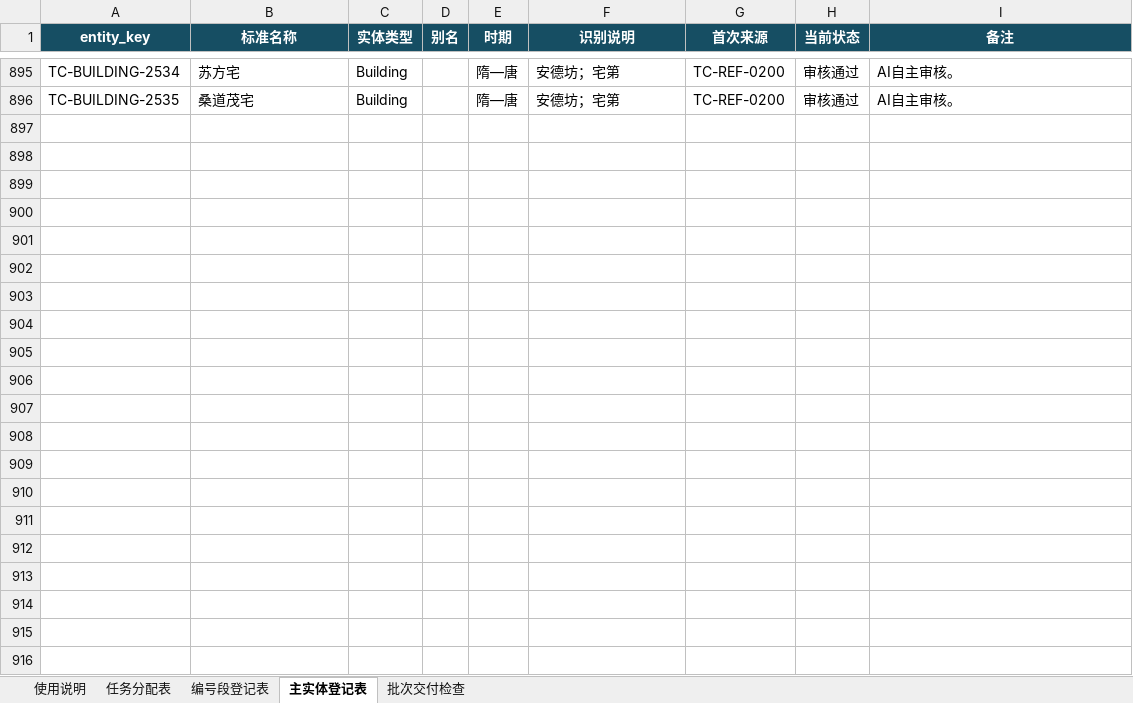
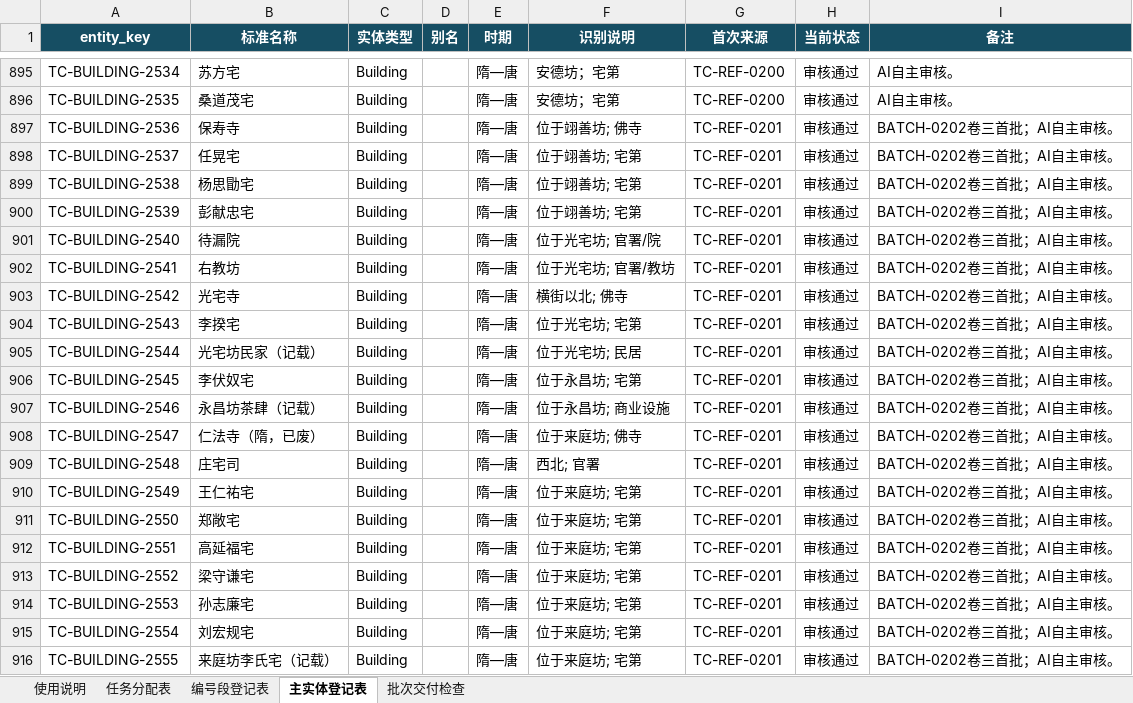
Before and after one commit to RIiiiiii-t/tang-changan-knowledge-graph, an Excel workbook: 07-协作包/唐长安城知识图谱_三人协作包_v2_20260814/01-协作表与模板/协作登记表_当前工作版_20260814.xlsx, sheet 主实体登记表, drawn as a sheet; only a part is shown, gaps mark what is left out; values as stored, in another font and other column widths than the file's, no borders; the diff names each change by its address in the sheet, - before the commit and + after, or states it on an @@ line.

Commit message:
data: start Tang Liangjing volume 3 extraction

```diff
--- a/07-协作包/唐长安城知识图谱_三人协作包_v2_20260814/01-协作表与模板/协作登记表_当前工作版_20260814.xlsx (sheet 主实体登记表)
+++ b/07-协作包/唐长安城知识图谱_三人协作包_v2_20260814/01-协作表与模板/协作登记表_当前工作版_20260814.xlsx (sheet 主实体登记表)
+row 897: TC-BUILDING-2536 | 保寿寺 | Building |  | 隋—唐 | 位于翊善坊; 佛寺 | TC-REF-0201 | 审核通过 | BATCH-0202卷三首批；AI自主审核。
+row 898: TC-BUILDING-2537 | 任晃宅 | Building |  | 隋—唐 | 位于翊善坊; 宅第 | TC-REF-0201 | 审核通过 | BATCH-0202卷三首批；AI自主审核。
+row 899: TC-BUILDING-2538 | 杨思勖宅 | Building |  | 隋—唐 | 位于翊善坊; 宅第 | TC-REF-0201 | 审核通过 | BATCH-0202卷三首批；AI自主审核。
+row 900: TC-BUILDING-2539 | 彭献忠宅 | Building |  | 隋—唐 | 位于翊善坊; 宅第 | TC-REF-0201 | 审核通过 | BATCH-0202卷三首批；AI自主审核。
+row 901: TC-BUILDING-2540 | 待漏院 | Building |  | 隋—唐 | 位于光宅坊; 官署/院 | TC-REF-0201 | 审核通过 | BATCH-0202卷三首批；AI自主审核。
+row 902: TC-BUILDING-2541 | 右教坊 | Building |  | 隋—唐 | 位于光宅坊; 官署/教坊 | TC-REF-0201 | 审核通过 | BATCH-0202卷三首批；AI自主审核。
+row 903: TC-BUILDING-2542 | 光宅寺 | Building |  | 隋—唐 | 横街以北; 佛寺 | TC-REF-0201 | 审核通过 | BATCH-0202卷三首批；AI自主审核。
+row 904: TC-BUILDING-2543 | 李揆宅 | Building |  | 隋—唐 | 位于光宅坊; 宅第 | TC-REF-0201 | 审核通过 | BATCH-0202卷三首批；AI自主审核。
+row 905: TC-BUILDING-2544 | 光宅坊民家（记载） | Building |  | 隋—唐 | 位于光宅坊; 民居 | TC-REF-0201 | 审核通过 | BATCH-0202卷三首批；AI自主审核。
+row 906: TC-BUILDING-2545 | 李伏奴宅 | Building |  | 隋—唐 | 位于永昌坊; 宅第 | TC-REF-0201 | 审核通过 | BATCH-0202卷三首批；AI自主审核。
+row 907: TC-BUILDING-2546 | 永昌坊茶肆（记载） | Building |  | 隋—唐 | 位于永昌坊; 商业设施 | TC-REF-0201 | 审核通过 | BATCH-0202卷三首批；AI自主审核。
+row 908: TC-BUILDING-2547 | 仁法寺（隋，已废） | Building |  | 隋—唐 | 位于来庭坊; 佛寺 | TC-REF-0201 | 审核通过 | BATCH-0202卷三首批；AI自主审核。
+row 909: TC-BUILDING-2548 | 庄宅司 | Building |  | 隋—唐 | 西北; 官署 | TC-REF-0201 | 审核通过 | BATCH-0202卷三首批；AI自主审核。
+row 910: TC-BUILDING-2549 | 王仁祐宅 | Building |  | 隋—唐 | 位于来庭坊; 宅第 | TC-REF-0201 | 审核通过 | BATCH-0202卷三首批；AI自主审核。
+row 911: TC-BUILDING-2550 | 郑敞宅 | Building |  | 隋—唐 | 位于来庭坊; 宅第 | TC-REF-0201 | 审核通过 | BATCH-0202卷三首批；AI自主审核。
+row 912: TC-BUILDING-2551 | 高延福宅 | Building |  | 隋—唐 | 位于来庭坊; 宅第 | TC-REF-0201 | 审核通过 | BATCH-0202卷三首批；AI自主审核。
+row 913: TC-BUILDING-2552 | 梁守谦宅 | Building |  | 隋—唐 | 位于来庭坊; 宅第 | TC-REF-0201 | 审核通过 | BATCH-0202卷三首批；AI自主审核。
+row 914: TC-BUILDING-2553 | 孙志廉宅 | Building |  | 隋—唐 | 位于来庭坊; 宅第 | TC-REF-0201 | 审核通过 | BATCH-0202卷三首批；AI自主审核。
+row 915: TC-BUILDING-2554 | 刘宏规宅 | Building |  | 隋—唐 | 位于来庭坊; 宅第 | TC-REF-0201 | 审核通过 | BATCH-0202卷三首批；AI自主审核。
+row 916: TC-BUILDING-2555 | 来庭坊李氏宅（记载） | Building |  | 隋—唐 | 位于来庭坊; 宅第 | TC-REF-0201 | 审核通过 | BATCH-0202卷三首批；AI自主审核。
```
Also changed, not shown: sheet 任务分配表, sheet 编号段登记表, 00-项目总览/唐长安城知识图谱_项目进度看板.xlsx, 1 other file.
